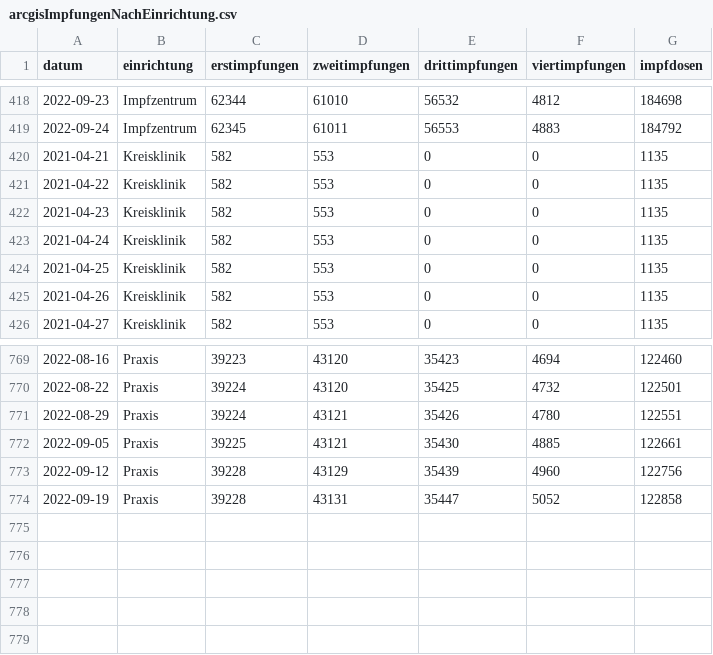
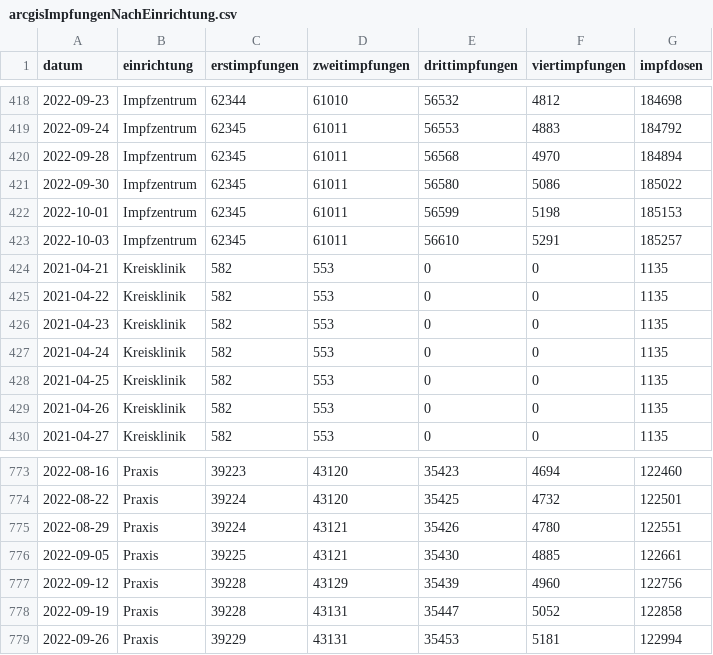
Before and after one commit to fxedel/vaterstetten-in-zahlen, a CSV file: data/corona-impfungen/arcgisImpfungenNachEinrichtung.csv, drawn as a sheet; only a part is shown, gaps mark what is left out; the diff names each change by its address in the sheet, - before the commit and + after, or states it on an @@ line.

```diff
--- a/data/corona-impfungen/arcgisImpfungenNachEinrichtung.csv
+++ b/data/corona-impfungen/arcgisImpfungenNachEinrichtung.csv
+row 420: 2022-09-28 | Impfzentrum | 62345 | 61011 | 56568 | 4970 | 184894
+row 421: 2022-09-30 | Impfzentrum | 62345 | 61011 | 56580 | 5086 | 185022
+row 422: 2022-10-01 | Impfzentrum | 62345 | 61011 | 56599 | 5198 | 185153
+row 423: 2022-10-03 | Impfzentrum | 62345 | 61011 | 56610 | 5291 | 185257
+row 779: 2022-09-26 | Praxis | 39229 | 43131 | 35453 | 5181 | 122994
```
Also changed, not shown: data/corona-impfungen/arcgisImpfungenNachAlter.csv, data/corona-impfungen/arcgisImpfungenNachGeschlecht.csv, 1 other file.
